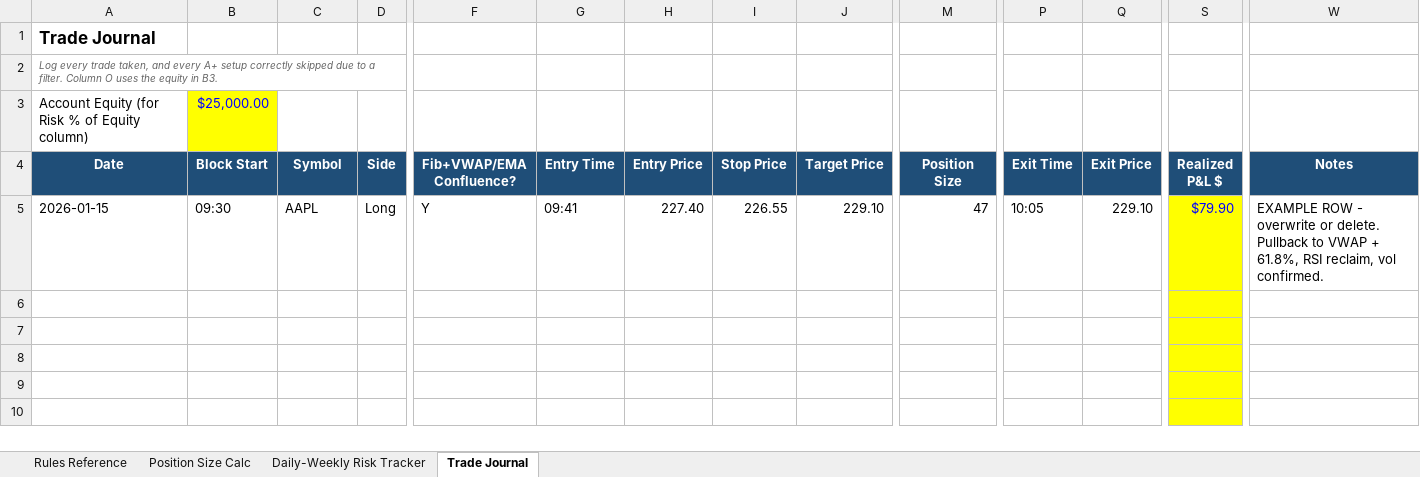
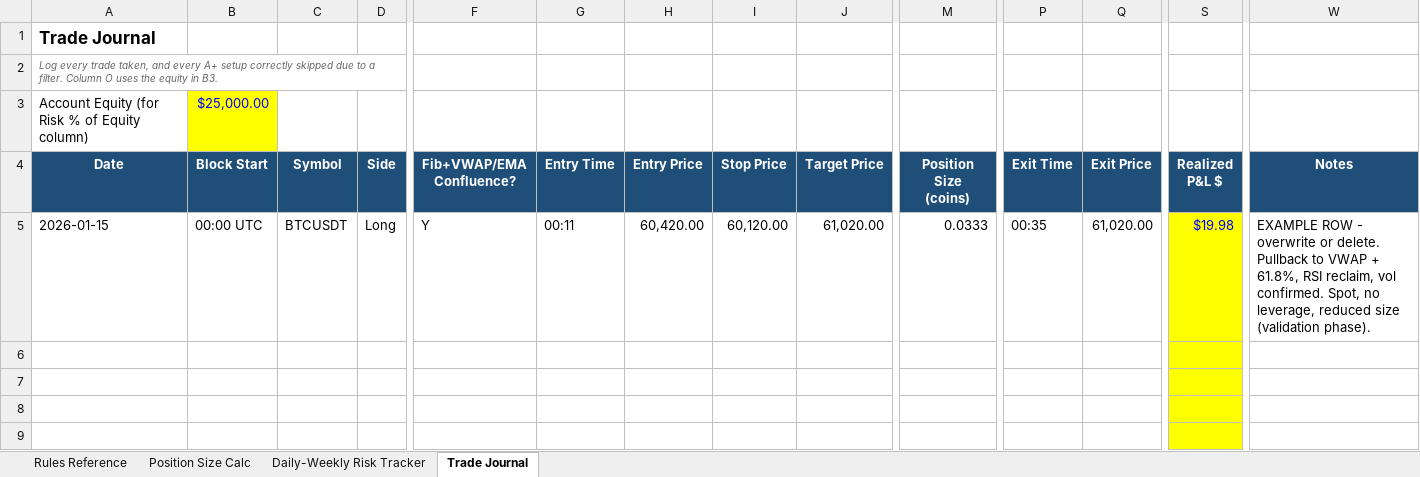
Before and after one commit to unixy/TV, an Excel workbook: day-trading-system/spreadsheets/Session_Pullback_Risk_Toolkit.xlsx, sheet Trade Journal, drawn as a sheet; only a part is shown, gaps mark what is left out; the shorter side is filled out with more unchanged rows; values as stored, in another font and other column widths than the file's, no borders; ↵ is a line break in a cell; the diff names each change by its address in the sheet, - before the commit and + after, or states it on an @@ line.

```diff
--- a/day-trading-system/spreadsheets/Session_Pullback_Risk_Toolkit.xlsx (sheet Trade Journal)
+++ b/day-trading-system/spreadsheets/Session_Pullback_Risk_Toolkit.xlsx (sheet Trade Journal)
-M4: Position Size
+M4: Position Size ↵ (coins)
-B5 (Block Start): 09:30
+B5 (Block Start): 00:00 UTC
-C5 (Symbol): AAPL
+C5 (Symbol): BTCUSDT
-G5 (Entry Time): 09:41
+G5 (Entry Time): 00:11
-H5 (Entry Price): 227.40
+H5 (Entry Price): 60,420.00
-I5 (Stop Price): 226.55
+I5 (Stop Price): 60,120.00
-J5 (Target Price): 229.10
+J5 (Target Price): 61,020.00
-M5 (Position Size (coins)): 47
+M5 (Position Size (coins)): 0.0333
-P5 (Exit Time): 10:05
+P5 (Exit Time): 00:35
-Q5 (Exit Price): 229.10
+Q5 (Exit Price): 61,020.00
-S5 (Realized P&L $): $79.90
+S5 (Realized P&L $): $19.98
-W5 (Notes): …vol confirmed.
+W5 (Notes): …vol confirmed. Spot, no leverage, reduced size (validation phase).
```
Also changed, not shown: sheet Position Size Calc, sheet Rules Reference, sheet Daily-Weekly Risk Tracker, 9 other files.
